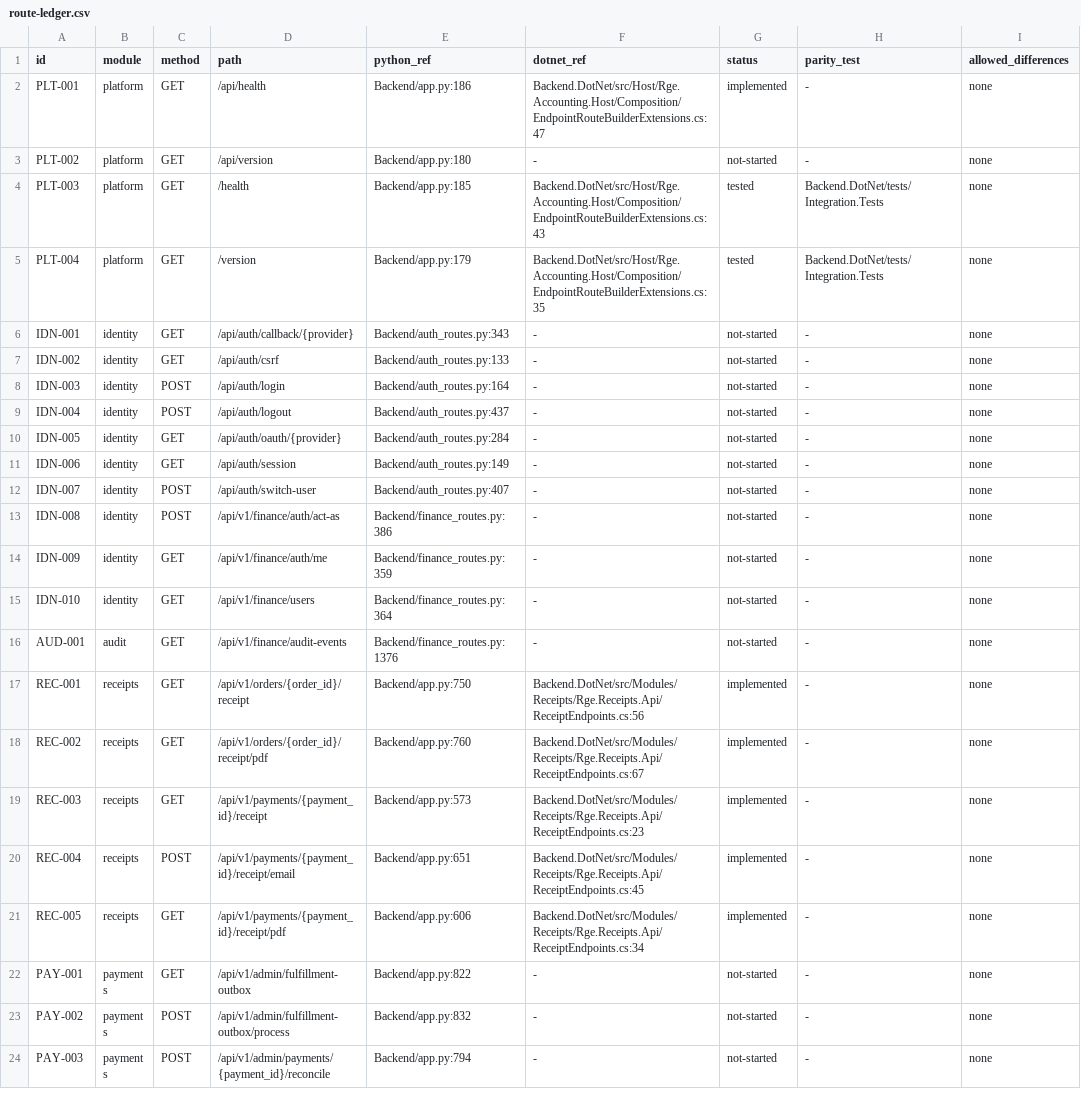
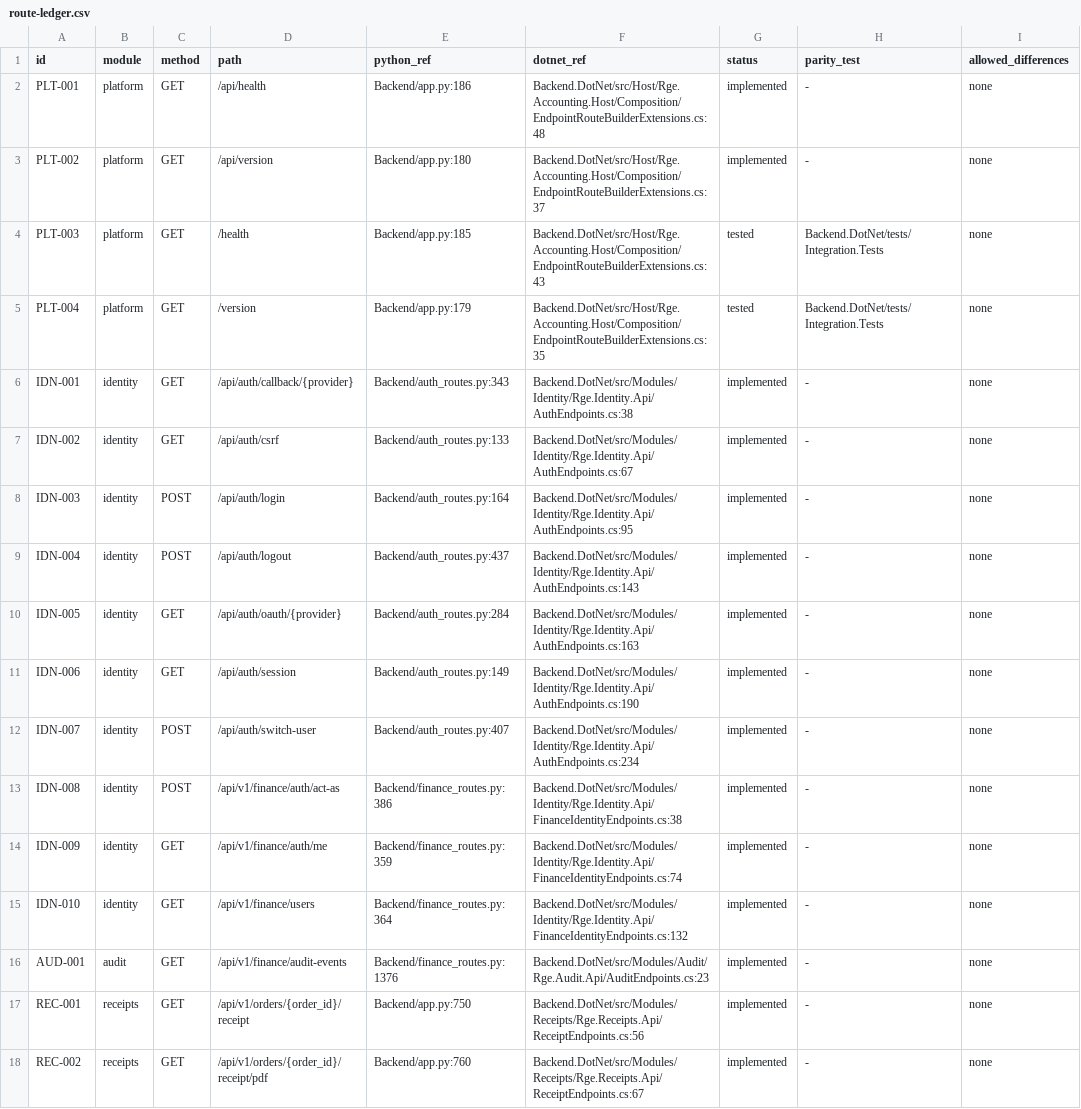
Before and after one commit to RaymundGerardReyes/Accounting, a CSV file: docs/migration/route-ledger.csv, drawn as a sheet; only a part is shown; the shorter side is filled out with more unchanged rows; the diff names each change by its address in the sheet, - before the commit and + after, or states it on an @@ line.

Commit message:
docs(migration): record platform, identity, and audit endpoints as implemented in route ledger

```diff
--- a/docs/migration/route-ledger.csv
+++ b/docs/migration/route-ledger.csv
-F2 (dotnet_ref): Backend.DotNet/src/Host/Rge.Accounting.Host/Composition/EndpointRouteBuilderExtensions.cs:47
+F2 (dotnet_ref): Backend.DotNet/src/Host/Rge.Accounting.Host/Composition/EndpointRouteBuilderExtensions.cs:48
-F3 (dotnet_ref): -
+F3 (dotnet_ref): Backend.DotNet/src/Host/Rge.Accounting.Host/Composition/EndpointRouteBuilderExtensions.cs:37
-G3 (status): not-started
+G3 (status): implemented
-F6 (dotnet_ref): -
+F6 (dotnet_ref): Backend.DotNet/src/Modules/Identity/Rge.Identity.Api/AuthEndpoints.cs:38
-G6:G16 (status): not-started
+G6:G16 (status): implemented
-F7 (dotnet_ref): -
+F7 (dotnet_ref): Backend.DotNet/src/Modules/Identity/Rge.Identity.Api/AuthEndpoints.cs:67
-F8 (dotnet_ref): -
+F8 (dotnet_ref): Backend.DotNet/src/Modules/Identity/Rge.Identity.Api/AuthEndpoints.cs:95
-F9 (dotnet_ref): -
+F9 (dotnet_ref): Backend.DotNet/src/Modules/Identity/Rge.Identity.Api/AuthEndpoints.cs:143
-F10 (dotnet_ref): -
+F10 (dotnet_ref): Backend.DotNet/src/Modules/Identity/Rge.Identity.Api/AuthEndpoints.cs:163
-F11 (dotnet_ref): -
+F11 (dotnet_ref): Backend.DotNet/src/Modules/Identity/Rge.Identity.Api/AuthEndpoints.cs:190
-F12 (dotnet_ref): -
+F12 (dotnet_ref): Backend.DotNet/src/Modules/Identity/Rge.Identity.Api/AuthEndpoints.cs:234
-F13 (dotnet_ref): -
+F13 (dotnet_ref): Backend.DotNet/src/Modules/Identity/Rge.Identity.Api/FinanceIdentityEndpoints.cs:38
-F14 (dotnet_ref): -
+F14 (dotnet_ref): Backend.DotNet/src/Modules/Identity/Rge.Identity.Api/FinanceIdentityEndpoints.cs:74
-F15 (dotnet_ref): -
+F15 (dotnet_ref): Backend.DotNet/src/Modules/Identity/Rge.Identity.Api/FinanceIdentityEndpoints.cs:132
-F16 (dotnet_ref): -
+F16 (dotnet_ref): Backend.DotNet/src/Modules/Audit/Rge.Audit.Api/AuditEndpoints.cs:23
```
Also changed, not shown: 1 other file.
